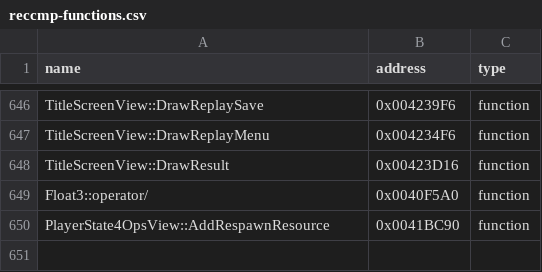
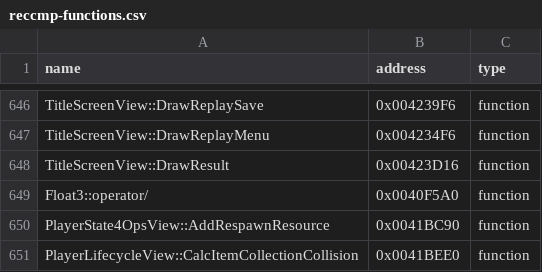
Before and after one commit to N0zoM1z0/th09, a CSV file: config/reccmp-functions.csv, drawn as a sheet; only a part is shown, gaps mark what is left out.

```diff
--- a/config/reccmp-functions.csv
+++ b/config/reccmp-functions.csv
@@ -650 +650,2 @@ Float3::operator/,0x0040F5A0,function
 PlayerState4OpsView::AddRespawnResource,0x0041BC90,function
+PlayerLifecycleView::CalcItemCollectionCollision,0x0041BEE0,function
```
Also changed, not shown: config/function-origins.csv, config/functions.csv, 9 other files.
